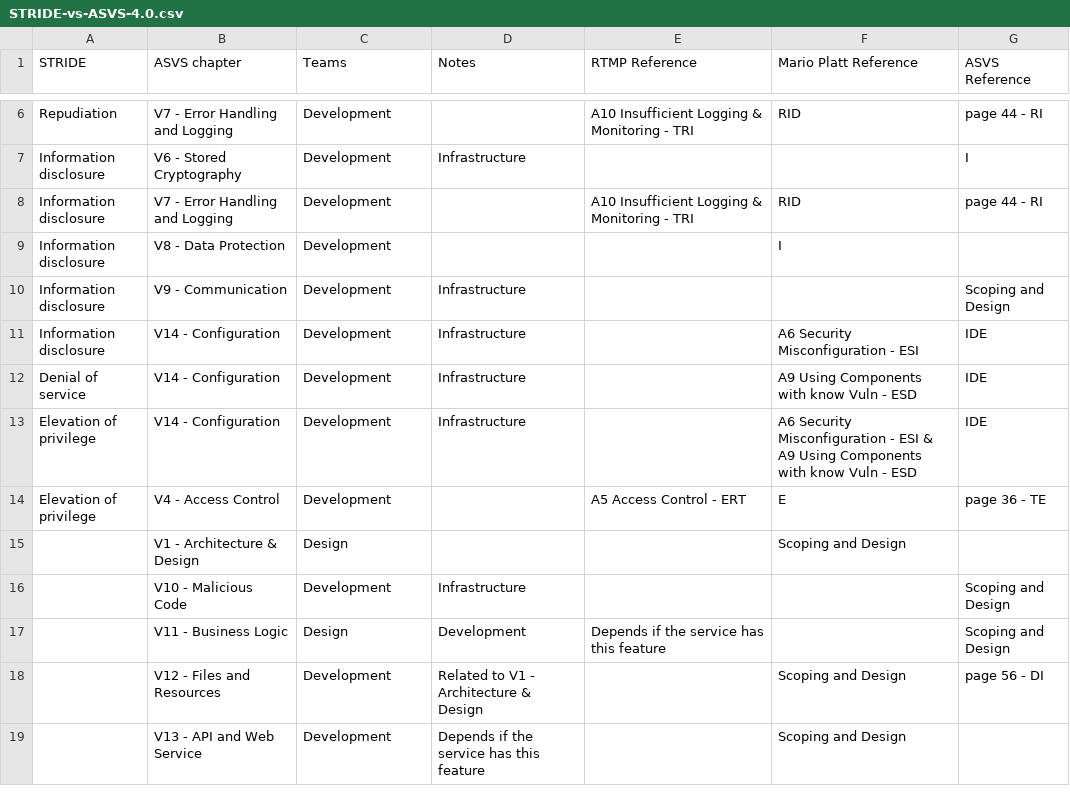
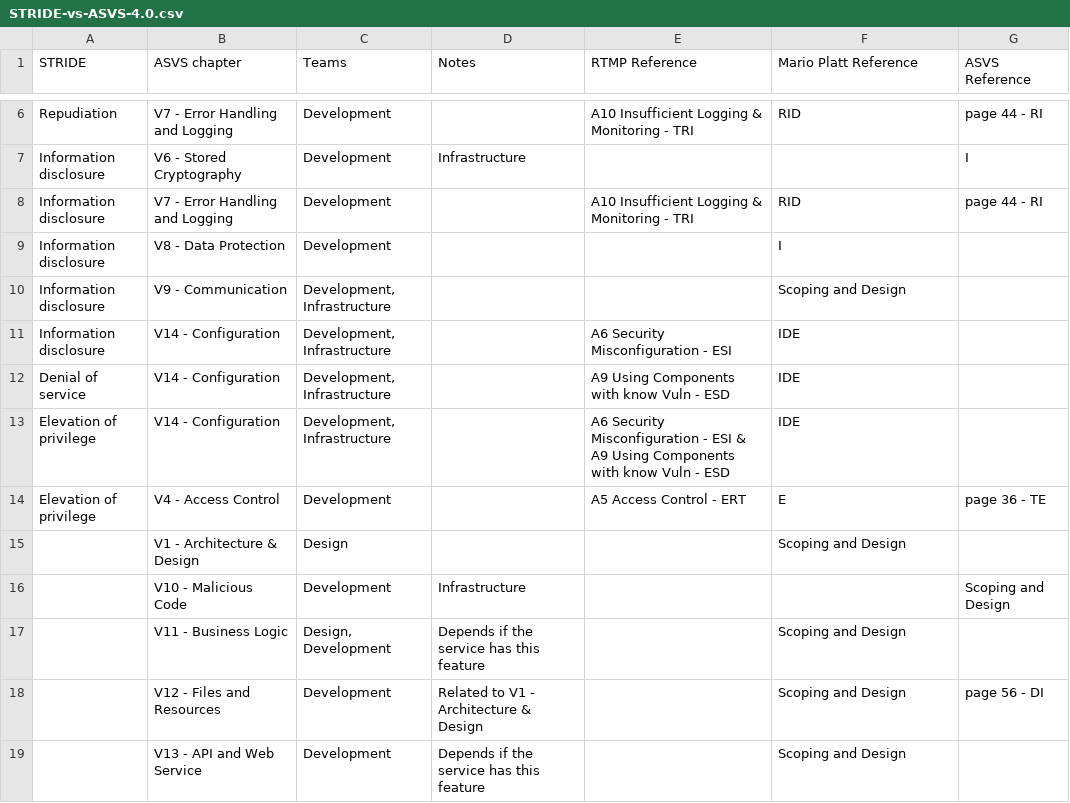
Before and after one commit to mllamazares/STRIDE-vs-ASVS, a CSV file: STRIDE-vs-ASVS-4.0.csv, drawn as a sheet; only a part is shown, gaps mark what is left out.

Commit message:
Update STRIDE-vs-ASVS-4.0.csv

```diff
--- a/STRIDE-vs-ASVS-4.0.csv
+++ b/STRIDE-vs-ASVS-4.0.csv
@@ -9,6 +9,6 @@ Information disclosure,V7 - Error Handling and Logging,Development,,A10 Insuffic
 Information disclosure,V8 - Data Protection,Development,,,I,
-Information disclosure,V9 - Communication,Development, Infrastructure,,,Scoping and Design
-Information disclosure,V14 - Configuration,Development, Infrastructure,,A6 Security Misconfiguration - ESI,IDE
-Denial of service,V14 - Configuration,Development, Infrastructure,,A9 Using Components with know Vuln - ESD,IDE
-Elevation of privilege,V14 - Configuration,Development, Infrastructure,,A6 Security Misconfiguration - ESI & A9 Using Components with know Vuln - ESD ,IDE
+Information disclosure,V9 - Communication,"Development, Infrastructure",,,Scoping and Design,
+Information disclosure,V14 - Configuration,"Development, Infrastructure",,A6 Security Misconfiguration - ESI,IDE,
+Denial of service,V14 - Configuration,"Development, Infrastructure",,A9 Using Components with know Vuln - ESD,IDE,
+Elevation of privilege,V14 - Configuration,"Development, Infrastructure",,A6 Security Misconfiguration - ESI & A9 Using Components with know Vuln - ESD ,IDE,
 Elevation of privilege,V4 - Access Control,Development,,A5 Access Control - ERT,E,page 36 - TE
@@ -16,3 +16,3 @@ Elevation of privilege,V4 - Access Control,Development,,A5 Access Control - ERT,
 ,V10 - Malicious Code,Development, Infrastructure,,,Scoping and Design
-,V11 - Business Logic,Design, Development,Depends if the service has this feature,,Scoping and Design
+,V11 - Business Logic,"Design, Development",Depends if the service has this feature,,Scoping and Design,
 ,V12 - Files and Resources,Development,Related to V1 - Architecture & Design,,Scoping and Design,page 56 - DI
```
